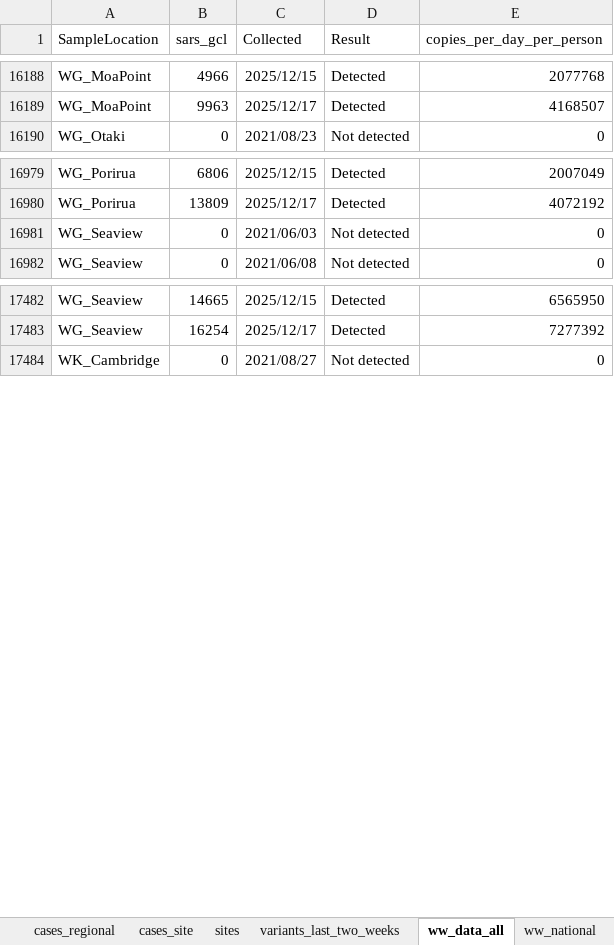
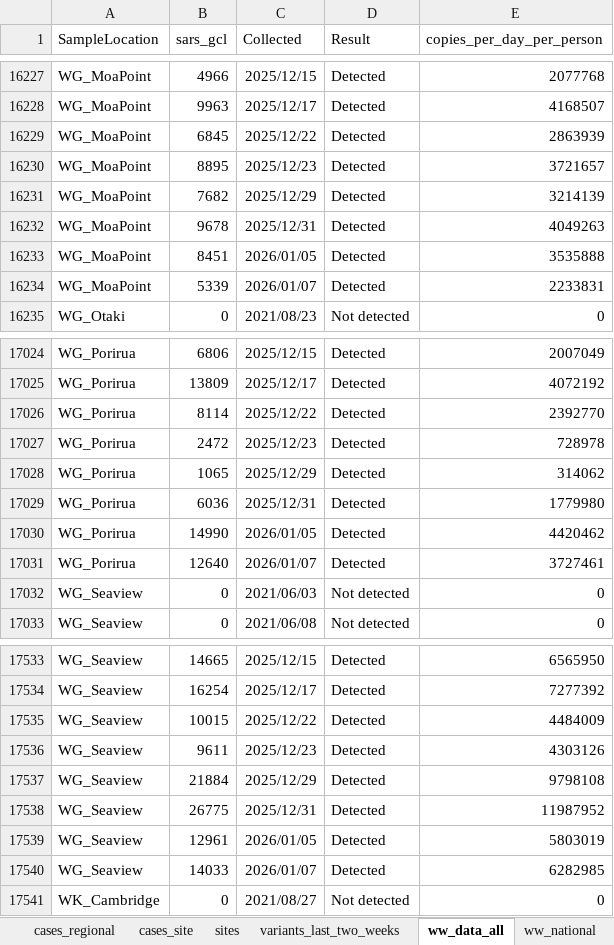
Before and after one commit to ESR-NZ/covid_in_wastewater, an Excel workbook: data/sars_cov2_wastewater_aotearoa.xlsx, sheet ww_data_all, drawn as a sheet; only a part is shown, gaps mark what is left out; values as stored, in another font and other column widths than the file's, no borders; table styles not drawn; the diff covers the shown part only; the diff names each change by its address in the sheet, - before the commit and + after, or states it on an @@ line.

Commit message:
Data for week ending 11 Jan 2026

```diff
--- a/data/sars_cov2_wastewater_aotearoa.xlsx (sheet ww_data_all)
+++ b/data/sars_cov2_wastewater_aotearoa.xlsx (sheet ww_data_all)
+row 16229: WG_MoaPoint | 6845 | 2025/12/22 | Detected | 2863939
+row 16230: WG_MoaPoint | 8895 | 2025/12/23 | Detected | 3721657
+row 16231: WG_MoaPoint | 7682 | 2025/12/29 | Detected | 3214139
+row 16232: WG_MoaPoint | 9678 | 2025/12/31 | Detected | 4049263
+row 16233: WG_MoaPoint | 8451 | 2026/01/05 | Detected | 3535888
+row 16234: WG_MoaPoint | 5339 | 2026/01/07 | Detected | 2233831
+row 17026: WG_Porirua | 8114 | 2025/12/22 | Detected | 2392770
+row 17027: WG_Porirua | 2472 | 2025/12/23 | Detected | 728978
+row 17028: WG_Porirua | 1065 | 2025/12/29 | Detected | 314062
+row 17029: WG_Porirua | 6036 | 2025/12/31 | Detected | 1779980
+row 17030: WG_Porirua | 14990 | 2026/01/05 | Detected | 4420462
+row 17031: WG_Porirua | 12640 | 2026/01/07 | Detected | 3727461
+row 17535: WG_Seaview | 10015 | 2025/12/22 | Detected | 4484009
+row 17536: WG_Seaview | 9611 | 2025/12/23 | Detected | 4303126
+row 17537: WG_Seaview | 21884 | 2025/12/29 | Detected | 9798108
+row 17538: WG_Seaview | 26775 | 2025/12/31 | Detected | 11987952
+row 17539: WG_Seaview | 12961 | 2026/01/05 | Detected | 5803019
+row 17540: WG_Seaview | 14033 | 2026/01/07 | Detected | 6282985
```
Also changed, not shown: 39 added rows and 9 edited cells elsewhere in this sheet, sheet cases_regional, sheet ww_site, sheet cases_site, sheet ww_regional, sheet ww_national, sheet cases_national, 7 other files.
